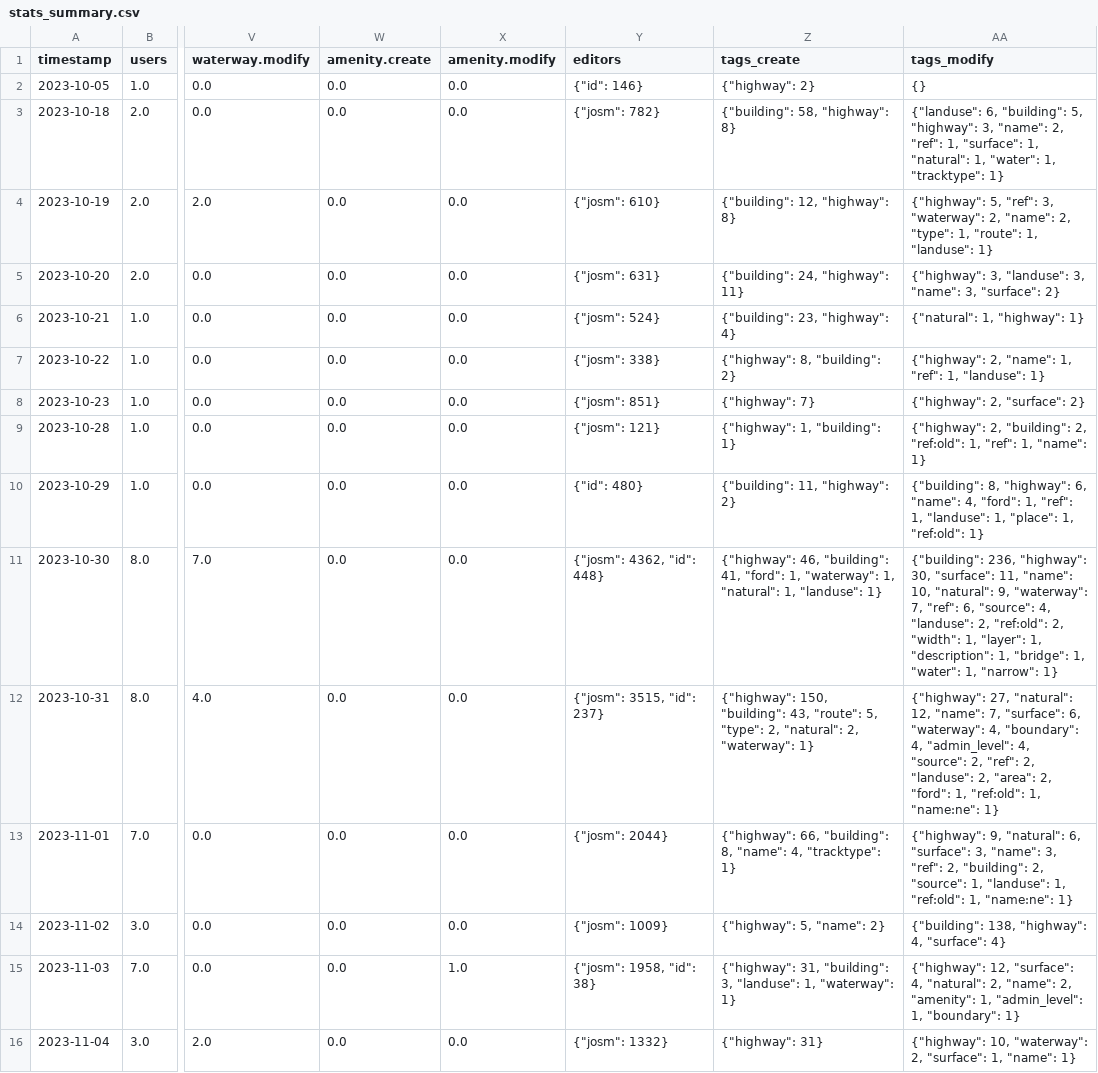
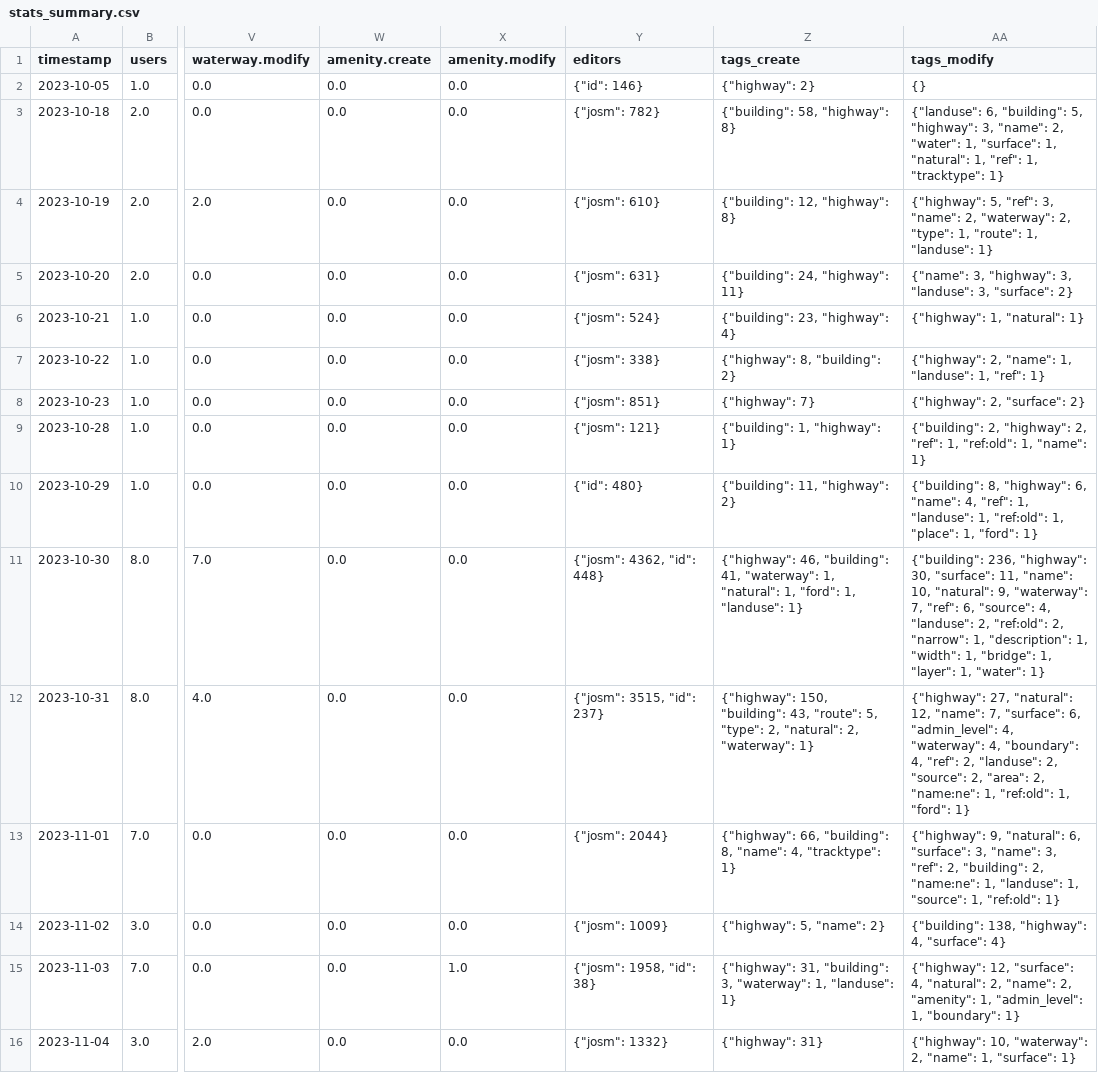
Before and after one commit to kshitij-raj-sharma/OSMSG-stats, a CSV file: stats/SNRMPNepal/Every2days/stats_summary.csv, drawn as a sheet; only a part is shown, gaps mark what is left out; the diff covers the shown part only; the diff names each change by its address in the sheet, - before the commit and + after, or states it on an @@ line.

Commit message:
Updated Every2days SNRMPNepal stats

```diff
--- a/stats/SNRMPNepal/Every2days/stats_summary.csv
+++ b/stats/SNRMPNepal/Every2days/stats_summary.csv
-AA3 (tags_modify): …"name": 2, "ref": 1, "surface": 1, "natural": 1, "water": 1, "tracktype":…
+AA3 (tags_modify): …"name": 2, "water": 1, "surface": 1, "natural": 1, "ref": 1, "tracktype":…
-AA4 (tags_modify): …"ref": 3, "waterway": 2, "name": 2, "type":…
+AA4 (tags_modify): …"ref": 3, "name": 2, "waterway": 2, "type":…
-AA5 (tags_modify): {"highway": 3, "landuse": 3, "name": 3, "surface":…
+AA5 (tags_modify): {"name": 3, "highway": 3, "landuse": 3, "surface":…
-AA6 (tags_modify): {"natural": 1, "highway": 1}
+AA6 (tags_modify): {"highway": 1, "natural": 1}
-AA7 (tags_modify): …"name": 1, "ref": 1, "landuse": 1}
+AA7 (tags_modify): …"name": 1, "landuse": 1, "ref": 1}
-Z9 (tags_create): {"highway": 1, "building": 1}
+Z9 (tags_create): {"building": 1, "highway": 1}
-AA9 (tags_modify): {"highway": 2, "building": 2, "ref:old": 1, "ref": 1, "name":…
+AA9 (tags_modify): {"building": 2, "highway": 2, "ref": 1, "ref:old": 1, "name":…
-AA10 (tags_modify): …"name": 4, "ford": 1, "ref": 1, "landuse": 1, "place": 1, "ref:old": 1}
+AA10 (tags_modify): …"name": 4, "ref": 1, "landuse": 1, "ref:old": 1, "place": 1, "ford": 1}
-Z11 (tags_create): …"building": 41, "ford": 1, "waterway": 1, "natural": 1, "landuse":…
+Z11 (tags_create): …"building": 41, "waterway": 1, "natural": 1, "ford": 1, "landuse":…
-AA11 (tags_modify): …"ref:old": 2, "width": 1, "layer": 1, "description": 1, "bridge": 1, "water": 1, "narrow": 1}
+AA11 (tags_modify): …"ref:old": 2, "narrow": 1, "description": 1, "width": 1, "bridge": 1, "layer": 1, "water": 1}
-AA12 (tags_modify): …"surface": 6, "waterway": 4, "boundary": 4, "admin_level": 4, "source": 2, "ref": 2, "landuse": 2, "area": 2, "ford": 1, "ref:old": 1, "name:ne": 1}
+AA12 (tags_modify): …"surface": 6, "admin_level": 4, "waterway": 4, "boundary": 4, "ref": 2, "landuse": 2, "source": 2, "area": 2, "name:ne": 1, "ref:old": 1, "ford": 1}
-AA13 (tags_modify): …"building": 2, "source": 1, "landuse": 1, "ref:old": 1, "name:ne": 1}
+AA13 (tags_modify): …"building": 2, "name:ne": 1, "landuse": 1, "source": 1, "ref:old": 1}
-Z15 (tags_create): …"building": 3, "landuse": 1, "waterway": 1}
+Z15 (tags_create): …"building": 3, "waterway": 1, "landuse": 1}
-AA16 (tags_modify): …"waterway": 2, "surface": 1, "name": 1}
+AA16 (tags_modify): …"waterway": 2, "name": 1, "surface": 1}
```
Also changed, not shown: 1 added row and 64 edited cells elsewhere in this file, stats/SNRMPNepal/Every2days/stats.csv, 7 other files.
